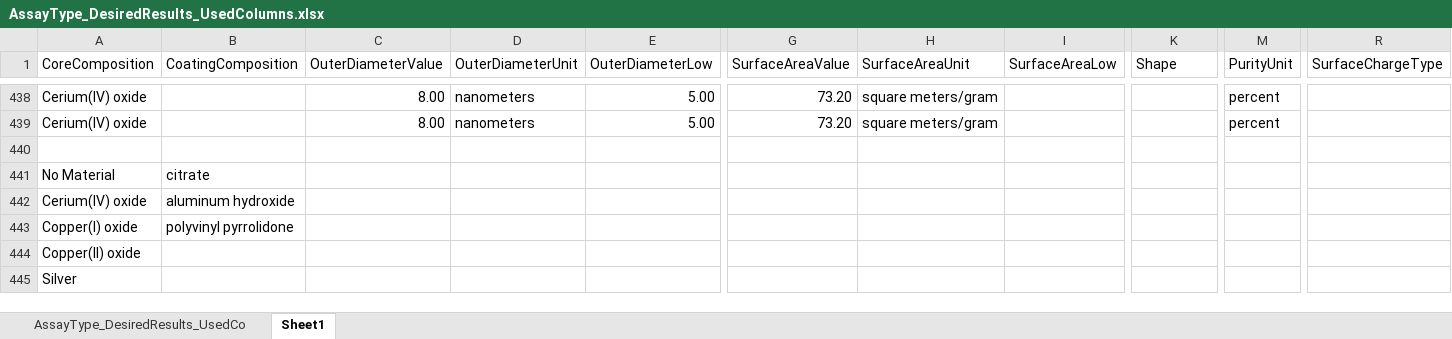
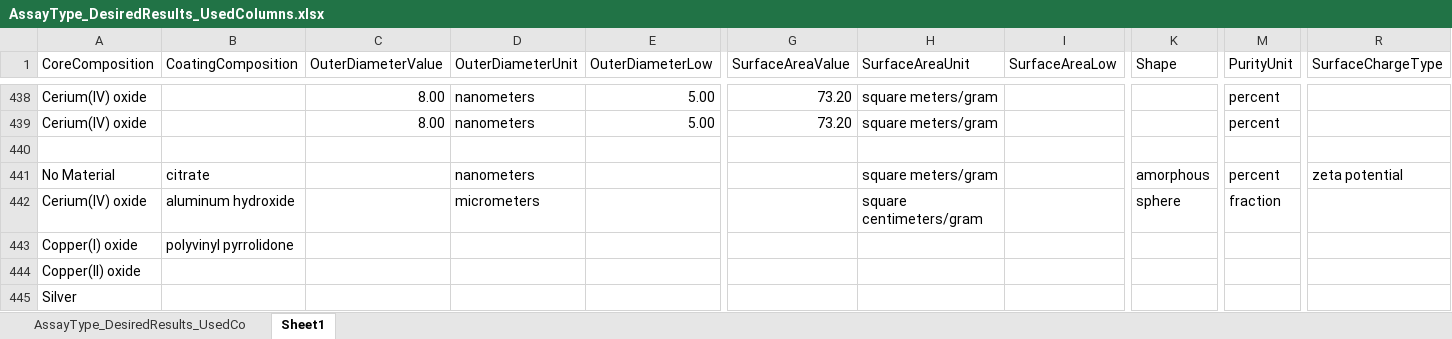
Before and after one commit to USEPA/nanoQSAR, an Excel workbook: Python-RandomForest/Python_Random_Forest/data/AssayType_DesiredResults_UsedColumns.xlsx, sheet Sheet1, drawn as a sheet; only a part is shown, gaps mark what is left out; values as stored, in another font and other column widths than the file's, no borders; removed rows and columns are numbered as before the commit, all else as after; rows hold the shown columns only; the diff names each change by its address in the sheet, - before the commit and + after, or states it on an @@ line.

```diff
--- a/Python-RandomForest/Python_Random_Forest/data/AssayType_DesiredResults_UsedColumns.xlsx (sheet Sheet1)
+++ b/Python-RandomForest/Python_Random_Forest/data/AssayType_DesiredResults_UsedColumns.xlsx (sheet Sheet1)
-row 441: No Material | citrate
+row 441: No Material | citrate |  | nanometers |  |  | square meters/gram |  | amorphous | percent | zeta potential
-D442 (OuterDiameterUnit): (empty)
+D442 (OuterDiameterUnit): micrometers
-H442 (SurfaceAreaUnit): (empty)
+H442 (SurfaceAreaUnit): square centimeters/gram
-K442 (Shape): (empty)
+K442 (Shape): sphere
-M442 (PurityUnit): (empty)
+M442 (PurityUnit): fraction
```
Also changed, not shown: sheet AssayType_DesiredResults_UsedCo.
